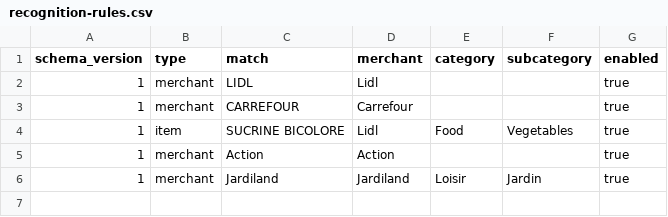
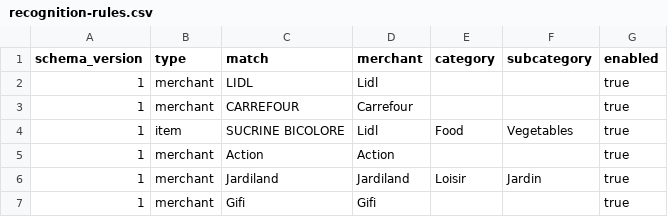
Before and after one commit to dreamingscientist-coder/spendvista-privacy, a CSV file: data/recognition-rules.csv, drawn as a sheet; the diff names each change by its address in the sheet, - before the commit and + after, or states it on an @@ line.

Commit message:
Add Gifi merchant to recognition rules

```diff
--- a/data/recognition-rules.csv
+++ b/data/recognition-rules.csv
+row 7: 1 | merchant | Gifi | Gifi |  |  | true
```
